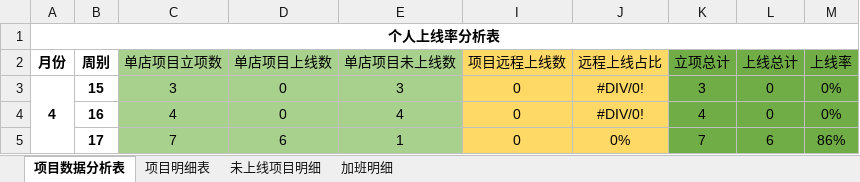
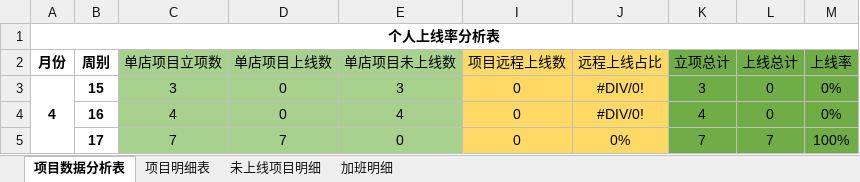
Before and after one commit to zhanglei601396810/NanJing, an Excel workbook: 周数据/《个人上线率统计表》-陈乾维 .xlsx, sheet 项目数据分析表, drawn as a sheet; values as stored, in another font and other column widths than the file's, no borders; the diff names each change by its address in the sheet, - before the commit and + after, or states it on an @@ line.

```diff
--- a/周数据/《个人上线率统计表》-陈乾维 .xlsx (sheet 项目数据分析表)
+++ b/周数据/《个人上线率统计表》-陈乾维 .xlsx (sheet 项目数据分析表)
-D5 (单店项目上线数): 6
+D5 (单店项目上线数): 7
-E5 (单店项目未上线数): 1
+E5 (单店项目未上线数): 0
-L5 (上线总计): 6
+L5 (上线总计): 7
-M5 (上线率): 86%
+M5 (上线率): 100%
```
Also changed, not shown: sheet 项目明细表, sheet 未上线项目明细.
